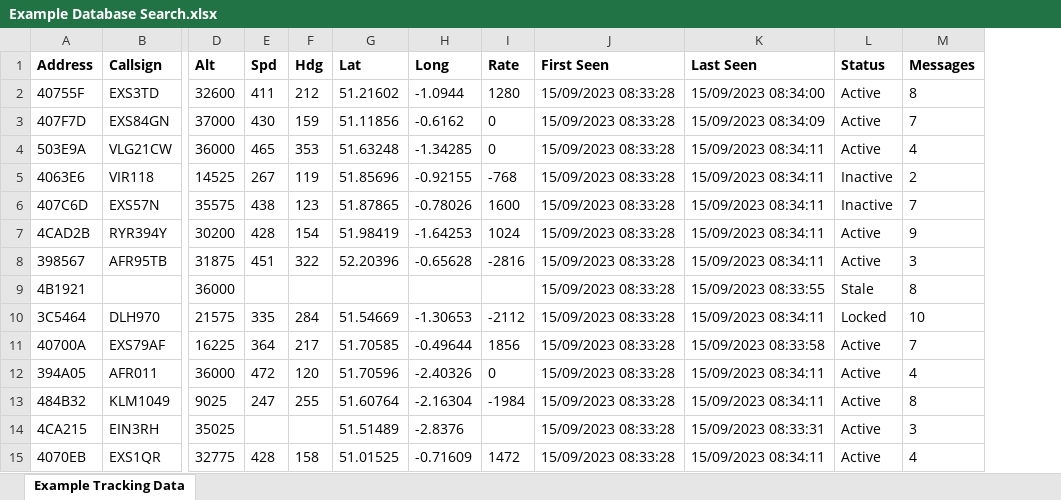
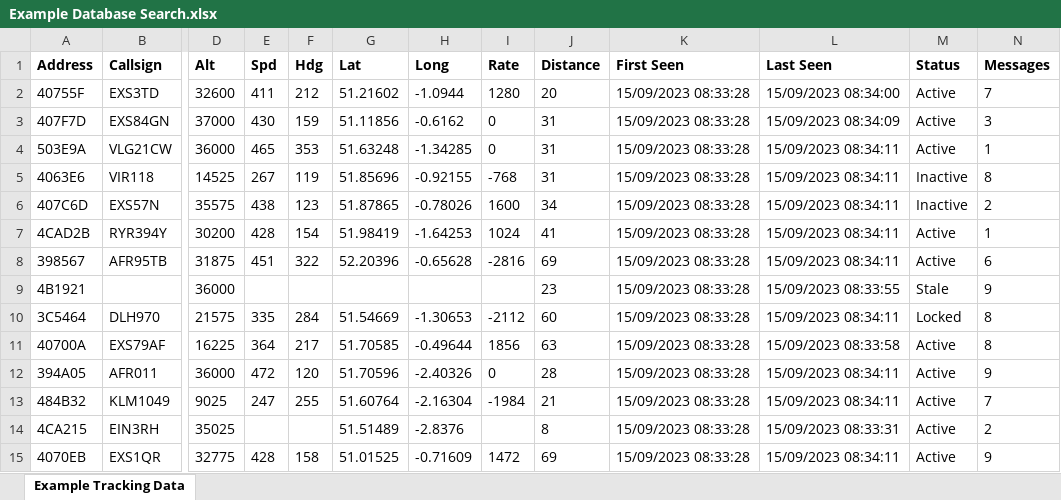
Before and after one commit to davewalker5/ADS-B-BaseStationReader, an Excel workbook: wireframes/Example Database Search.xlsx, sheet Example Tracking Data, drawn as a sheet; only a part is shown, gaps mark what is left out; values as stored, in another font and other column widths than the file's, no borders; addresses are those after the commit; the diff names each change by its address in the sheet, - before the commit and + after, or states it on an @@ line.

```diff
--- a/wireframes/Example Database Search.xlsx (sheet Example Tracking Data)
+++ b/wireframes/Example Database Search.xlsx (sheet Example Tracking Data)
+column J (Distance), rows 2-15: 20 | 31 | 31 | 31 | 34 | 41 | 69 | 23 | 60 | 63 | 28 | 21 | 8 | 69
-N2 (Messages): 8
+N2 (Messages): 7
-N3 (Messages): 7
+N3 (Messages): 3
-N4 (Messages): 4
+N4 (Messages): 1
-N5 (Messages): 2
+N5 (Messages): 8
-N6 (Messages): 7
+N6 (Messages): 2
-N7 (Messages): 9
+N7 (Messages): 1
-N8 (Messages): 3
+N8 (Messages): 6
-N9 (Messages): 8
+N9 (Messages): 9
-N10 (Messages): 10
+N10 (Messages): 8
-N11 (Messages): 7
+N11 (Messages): 8
-N12 (Messages): 4
+N12 (Messages): 9
-N13 (Messages): 8
+N13 (Messages): 7
-N14 (Messages): 3
+N14 (Messages): 2
-N15 (Messages): 4
+N15 (Messages): 9
```
Also changed, not shown: wireframes/Example Live View.xlsx, 4 other files.
